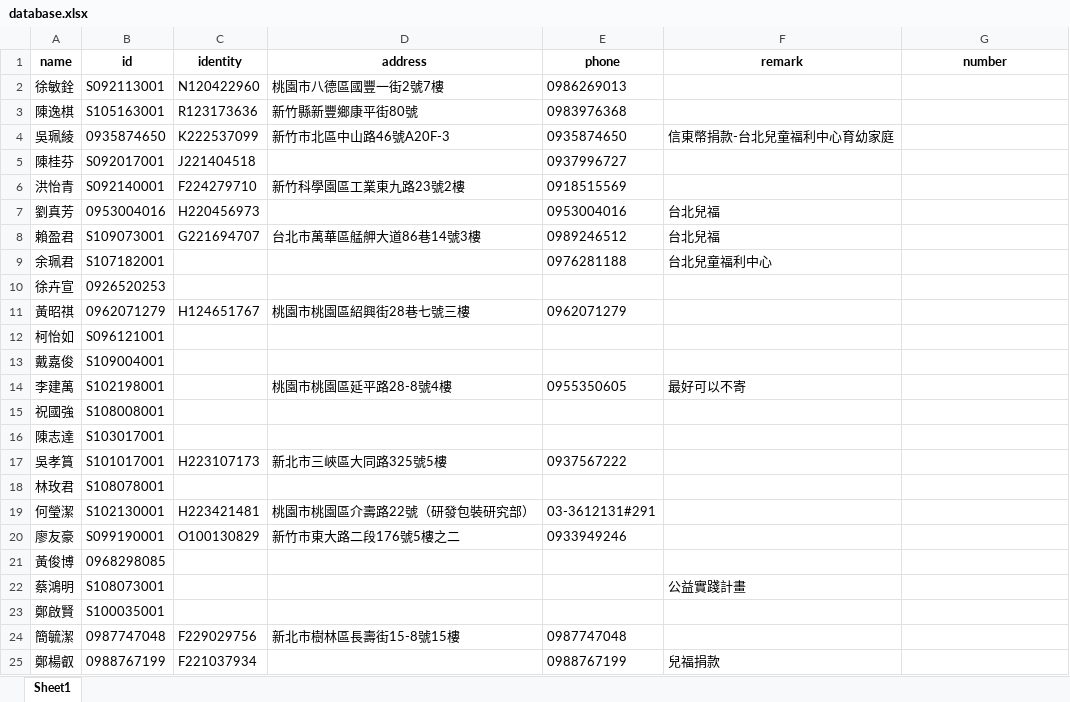
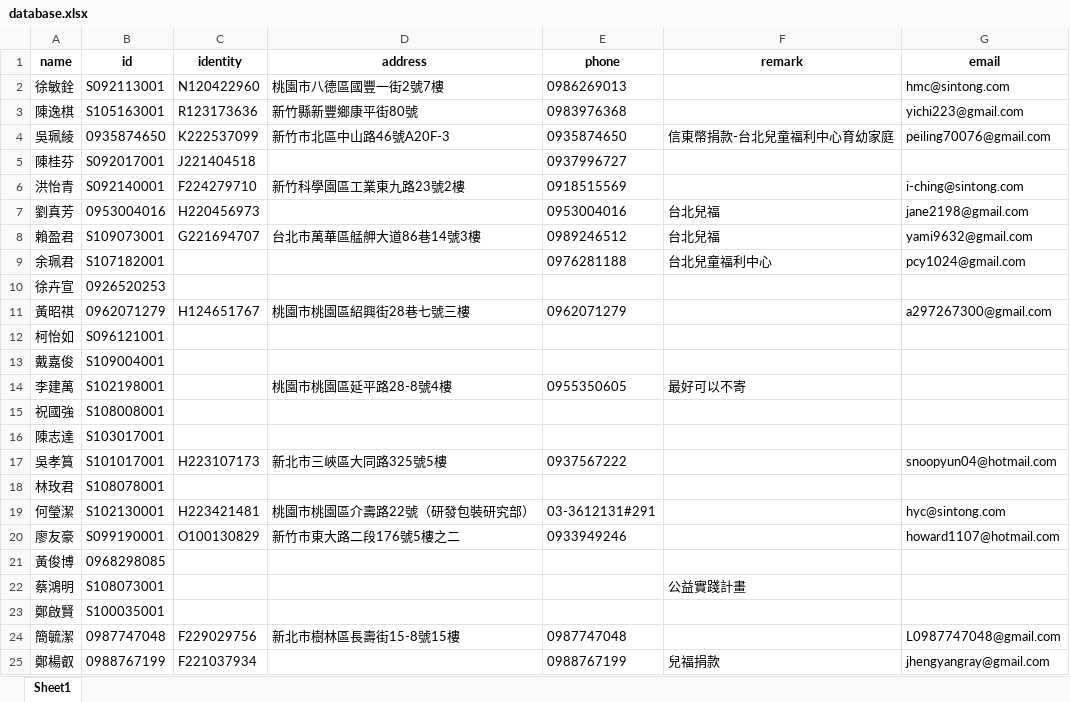
Before and after one commit to aiinnovationlabgithub/Catch_Customer_Data, an Excel workbook: database.xlsx, sheet Sheet1, drawn as a sheet; values as stored, in another font and other column widths than the file's, no borders; the diff names each change by its address in the sheet, - before the commit and + after, or states it on an @@ line.

```diff
--- a/database.xlsx (sheet Sheet1)
+++ b/database.xlsx (sheet Sheet1)
-G1: number
+G1: email
-G2 (email): (empty)
+G2 (email): hmc@sintong.com
-G3 (email): (empty)
+G3 (email): yichi223@gmail.com
-G4 (email): (empty)
+G4 (email): peiling70076@gmail.com
-G6 (email): (empty)
+G6 (email): i-ching@sintong.com
-G7 (email): (empty)
+G7 (email): jane2198@gmail.com
-G8 (email): (empty)
+G8 (email): yami9632@gmail.com
-G9 (email): (empty)
+G9 (email): pcy1024@gmail.com
-G11 (email): (empty)
+G11 (email): a297267300@gmail.com
-G17 (email): (empty)
+G17 (email): snoopyun04@hotmail.com
-G19 (email): (empty)
+G19 (email): hyc@sintong.com
-G20 (email): (empty)
+G20 (email): howard1107@hotmail.com
-G24 (email): (empty)
+G24 (email): L0987747048@gmail.com
-G25 (email): (empty)
+G25 (email): jhengyangray@gmail.com
```
Also changed, not shown: 1 other file.
